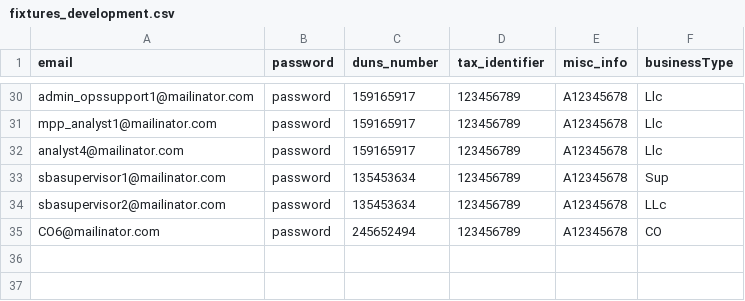
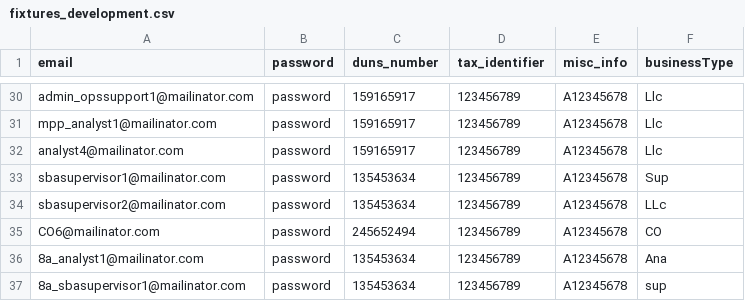
Before and after one commit to USDA-T/Web-Craw, a CSV file: src/main/resources/fixtures_development.csv, drawn as a sheet; only a part is shown, gaps mark what is left out.

```diff
--- a/src/main/resources/fixtures_development.csv
+++ b/src/main/resources/fixtures_development.csv
@@ -35 +35,3 @@ sbasupervisor2@mailinator.com,password,135453634,123456789,A12345678,LLc
 CO6@mailinator.com,password,245652494,123456789,A12345678,CO
+8a_analyst1@mailinator.com,password,135453634,123456789,A12345678,Ana
+8a_sbasupervisor1@mailinator.com,password,135453634,123456789,A12345678,sup
```
Also changed, not shown: 5 other files.
